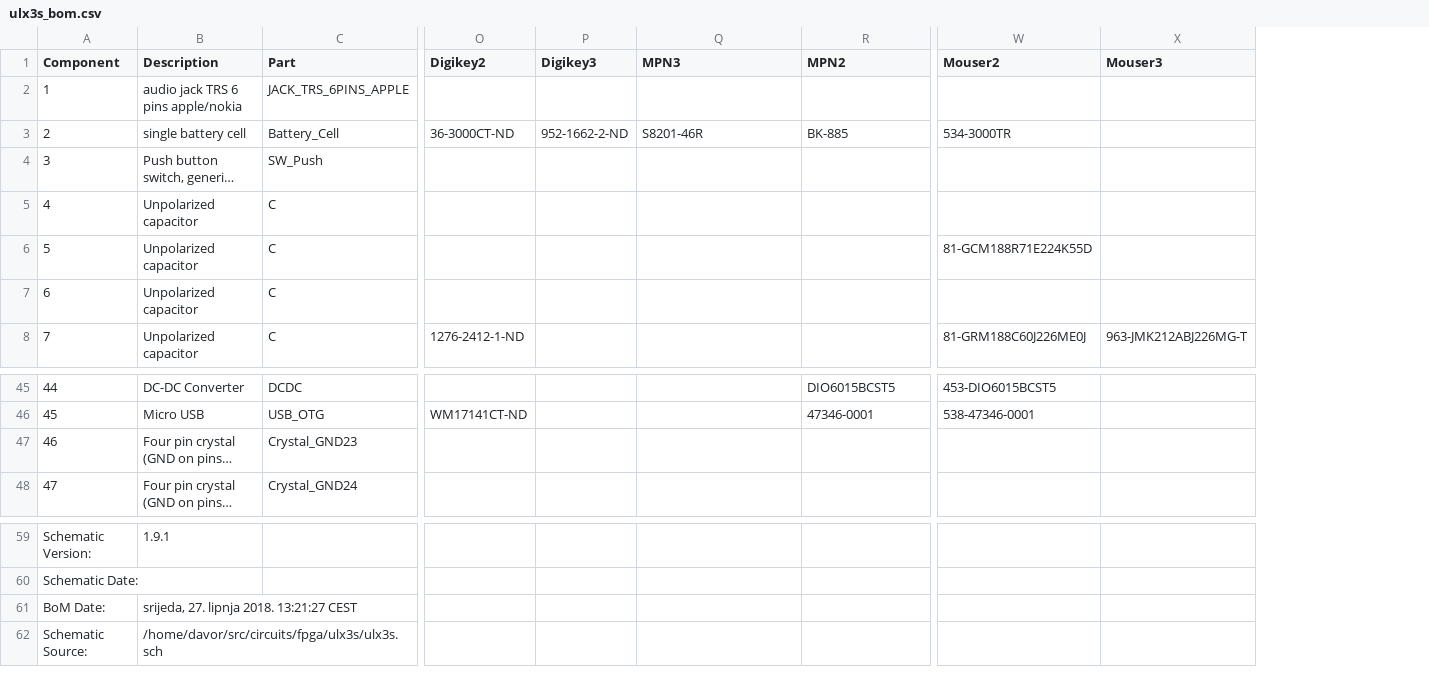
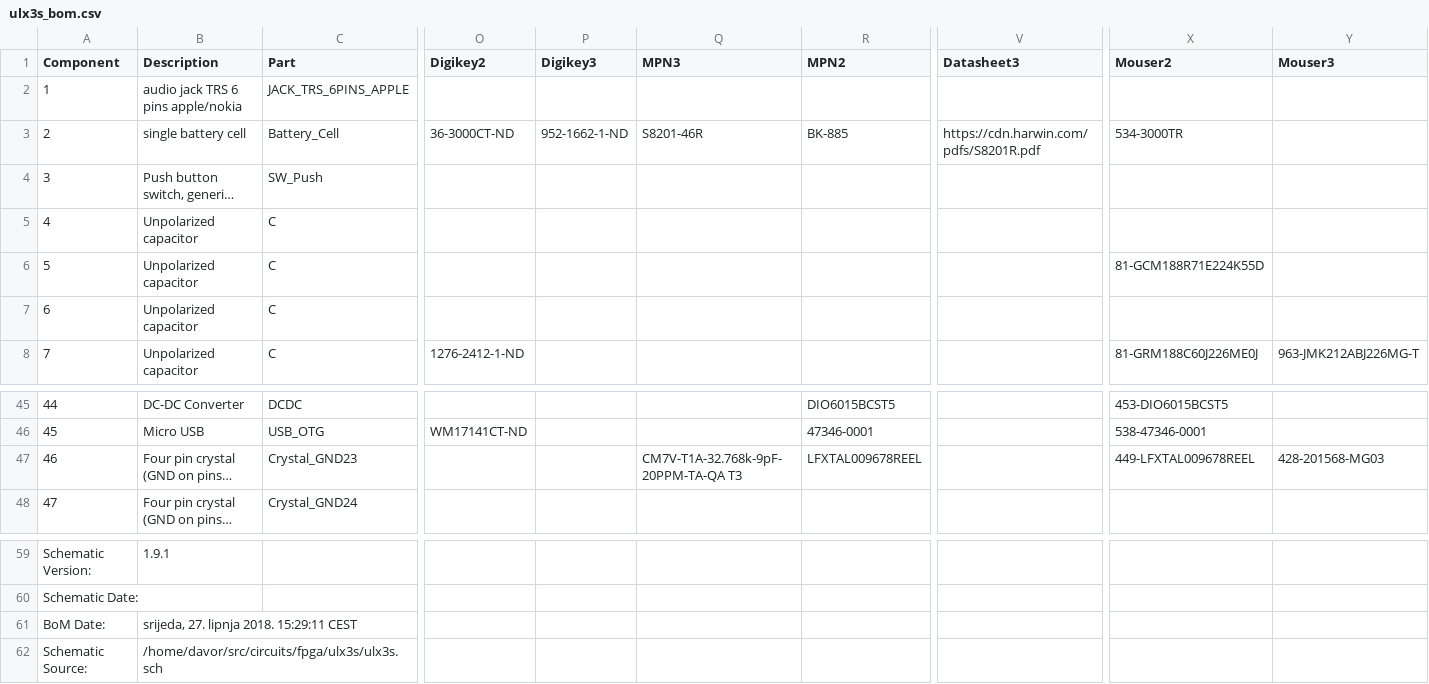
Before and after one commit to emard/ulx3s, a CSV file: doc/ulx3s_bom.csv, drawn as a sheet; only a part is shown, gaps mark what is left out; long unchanged cells end in …; addresses are those after the commit; the diff names each change by its address in the sheet, - before the commit and + after, or states it on an @@ line.

```diff
--- a/doc/ulx3s_bom.csv
+++ b/doc/ulx3s_bom.csv
+column V (Datasheet3), row 3: https://cdn.harwin.com/pdfs/S8201R.pdf
-P3 (Digikey3): 952-1662-2-ND
+P3 (Digikey3): 952-1662-1-ND
-Q47 (MPN3): (empty)
+Q47 (MPN3): CM7V-T1A-32.768k-9pF-20PPM-TA-QA T3
-R47 (MPN2): (empty)
+R47 (MPN2): LFXTAL009678REEL
-X47 (Mouser2): (empty)
+X47 (Mouser2): 449-LFXTAL009678REEL
-Y47 (Mouser3): (empty)
+Y47 (Mouser3): 428-201568-MG03
-B61 (Description): srijeda, 27. lipnja 2018. 13:21:27 CEST
+B61 (Description): srijeda, 27. lipnja 2018. 15:29:11 CEST
```
Also changed, not shown: 1-click-bom.tsv.
